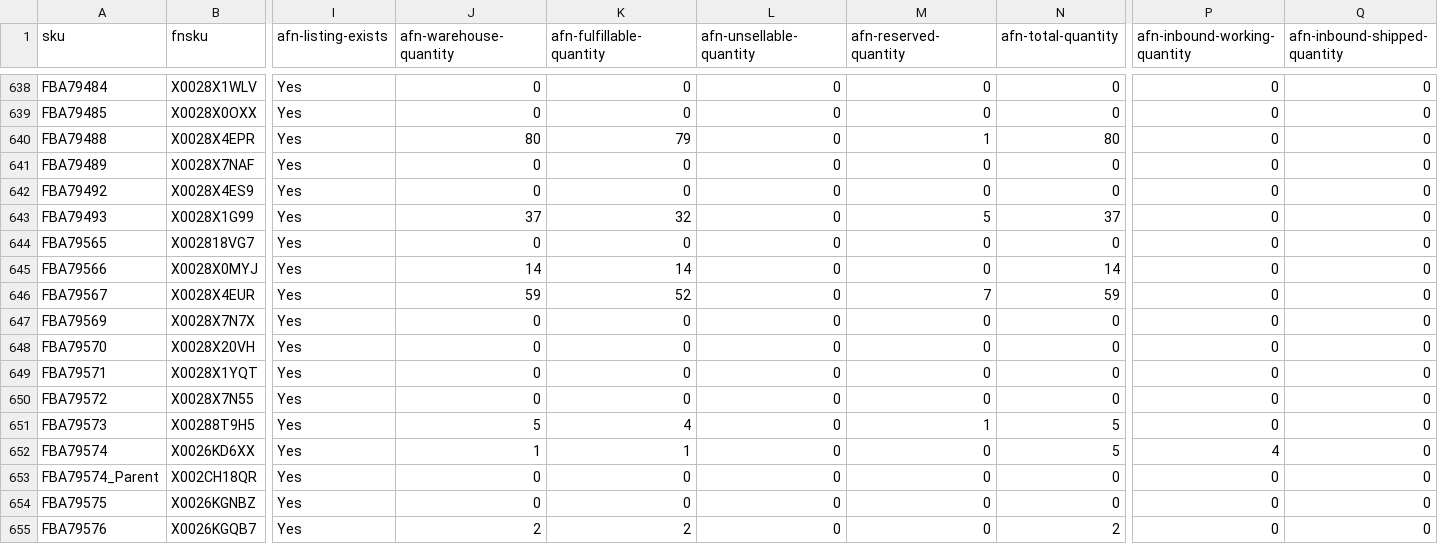
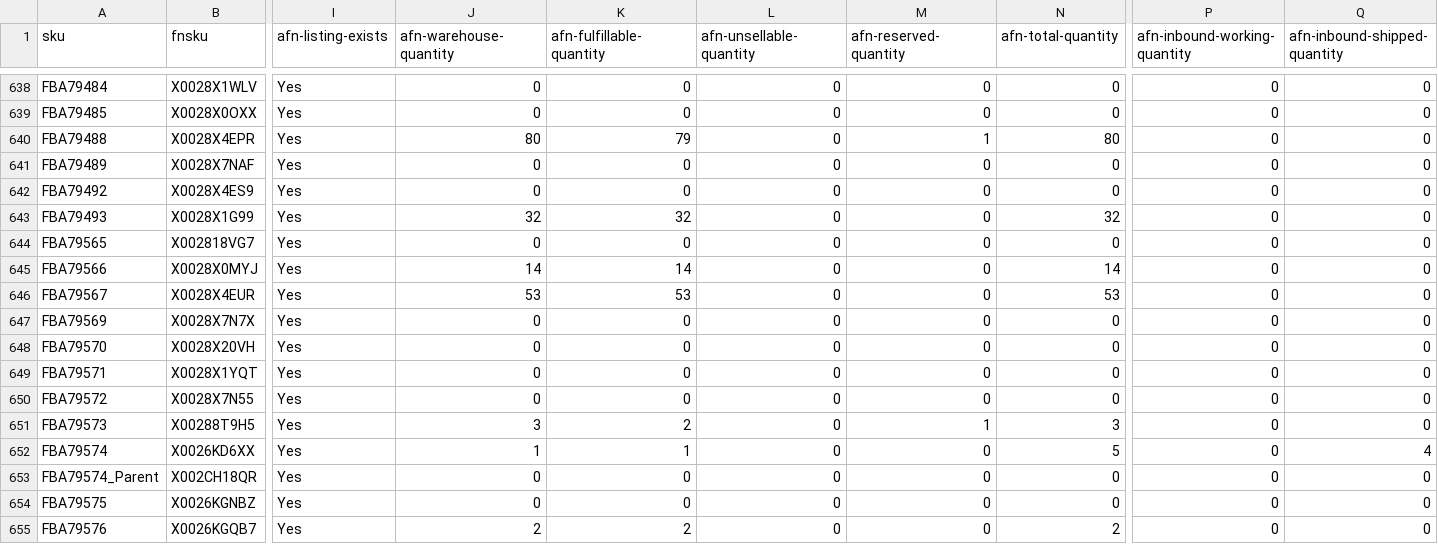
Before and after one commit to nitesh-lang/am-replenishment, a CSV file: data/input/inventory_amazon_viomi.csv, drawn as a sheet; only a part is shown, gaps mark what is left out; the diff covers the shown part only; the diff names each change by its address in the sheet, - before the commit and + after, or states it on an @@ line.

```diff
--- a/data/input/inventory_amazon_viomi.csv
+++ b/data/input/inventory_amazon_viomi.csv
-J643 (afn-warehouse-quantity): 37
+J643 (afn-warehouse-quantity): 32
-M643 (afn-reserved-quantity): 5
+M643 (afn-reserved-quantity): 0
-N643 (afn-total-quantity): 37
+N643 (afn-total-quantity): 32
-J646 (afn-warehouse-quantity): 59
+J646 (afn-warehouse-quantity): 53
-K646 (afn-fulfillable-quantity): 52
+K646 (afn-fulfillable-quantity): 53
-M646 (afn-reserved-quantity): 7
+M646 (afn-reserved-quantity): 0
-N646 (afn-total-quantity): 59
+N646 (afn-total-quantity): 53
-J651 (afn-warehouse-quantity): 5
+J651 (afn-warehouse-quantity): 3
-K651 (afn-fulfillable-quantity): 4
+K651 (afn-fulfillable-quantity): 2
-N651 (afn-total-quantity): 5
+N651 (afn-total-quantity): 3
-P652 (afn-inbound-working-quantity): 4
+P652 (afn-inbound-working-quantity): 0
-Q652 (afn-inbound-shipped-quantity): 0
+Q652 (afn-inbound-shipped-quantity): 4
```
Also changed, not shown: 180 edited cells elsewhere in this file, data/input/inbound_shipments_audio_array.csv, data/input/inbound_shipments_wm.csv, 3 other files.
